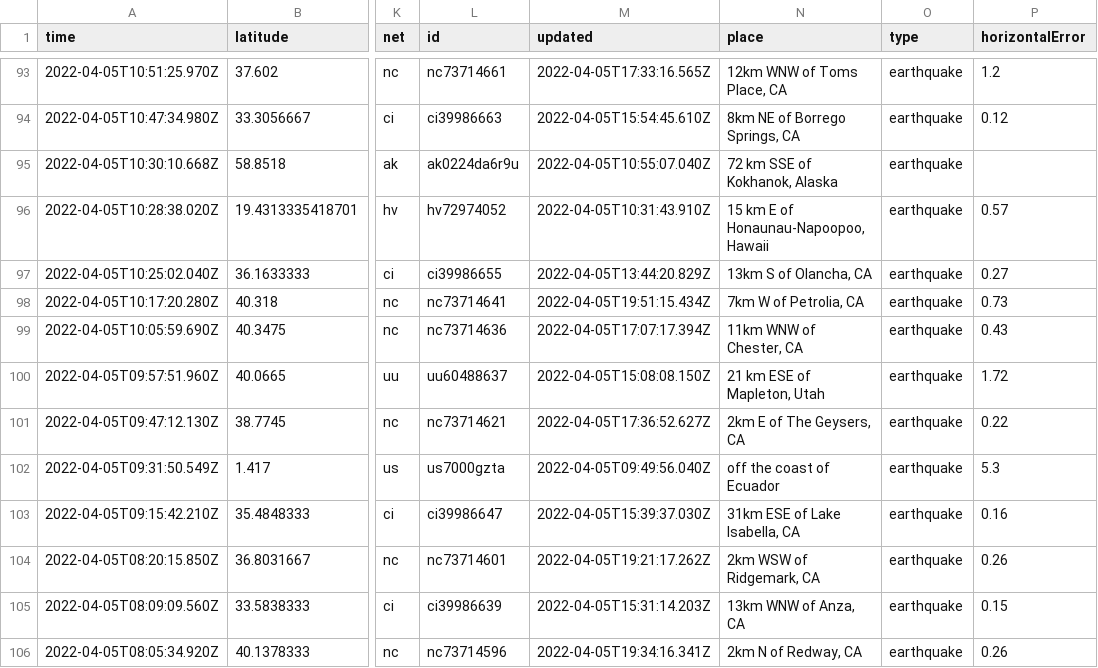
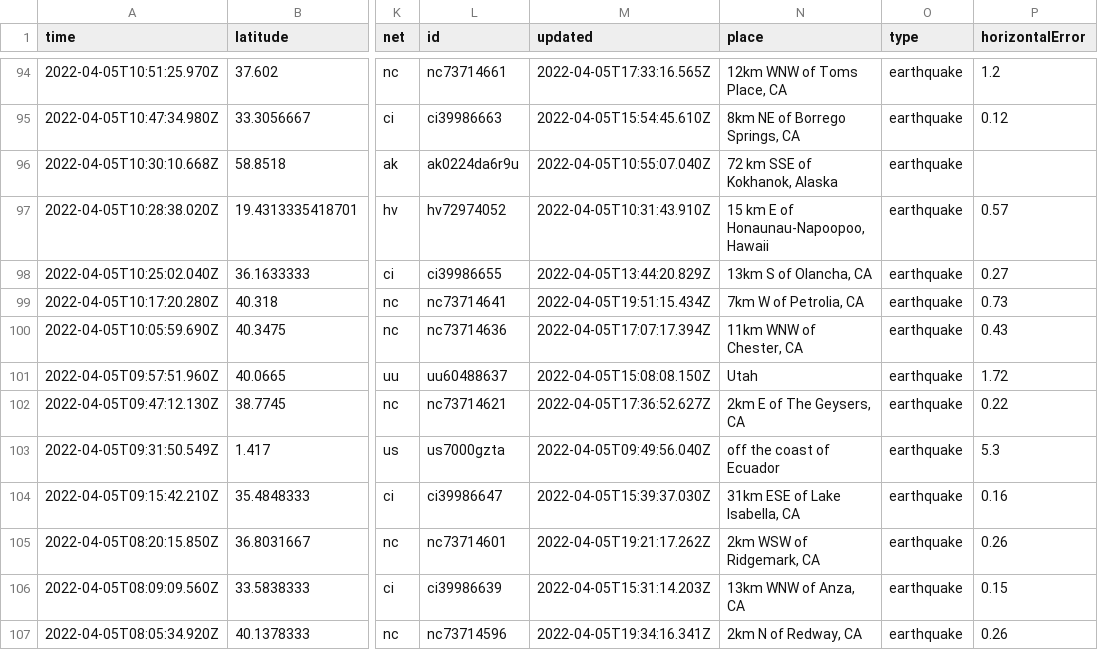
Before and after one commit to invisibae/nicar22-github-actions, a CSV file: usgs_current.csv, drawn as a sheet; only a part is shown, gaps mark what is left out; addresses are those after the commit; the diff covers the shown part only; the diff names each change by its address in the sheet, - before the commit and + after, or states it on an @@ line.

```diff
--- a/usgs_current.csv
+++ b/usgs_current.csv
-N101 (place): 21 km ESE of Mapleton, Utah
+N101 (place): Utah
```
Also changed, not shown: 1 added row, 1 removed row and 3 edited cells elsewhere in this file, 1 other file.
